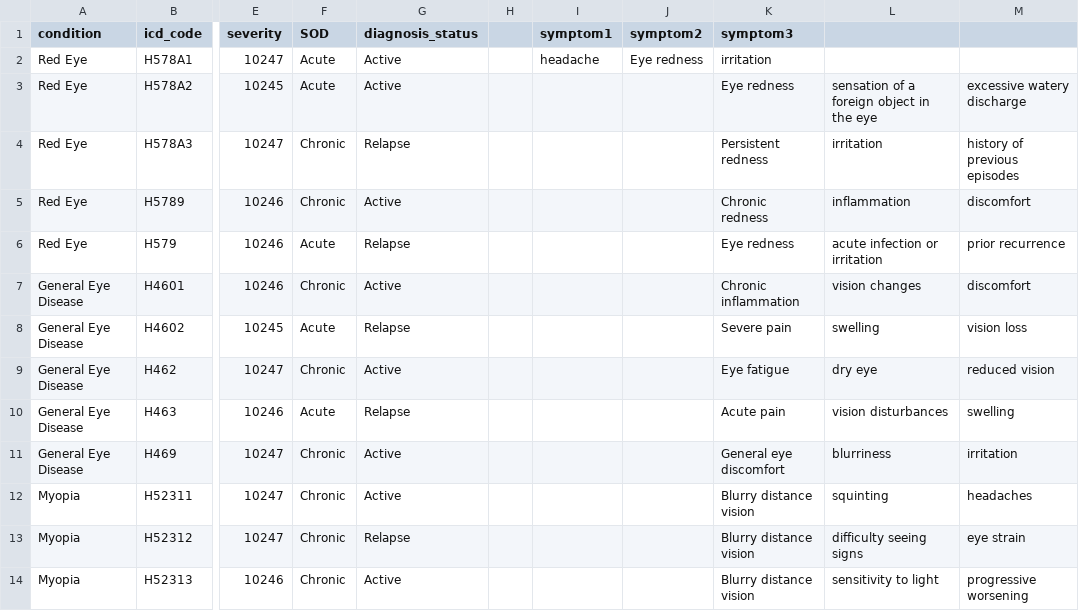
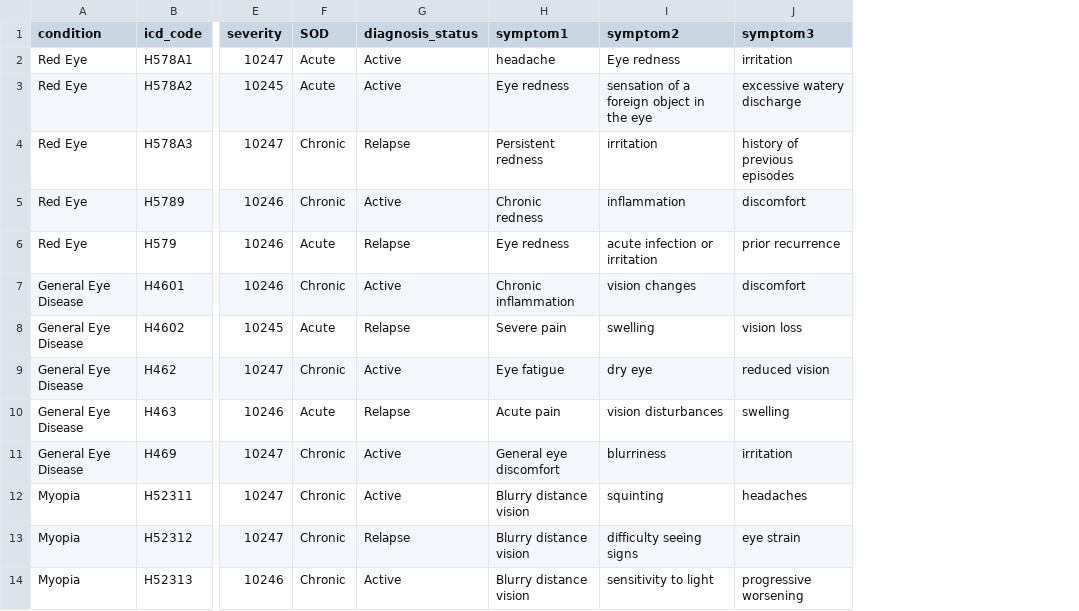
Before and after one commit to Wish2code/Final_project-Fall-2024-, a CSV file: icd_cpt_codes_extended.csv, drawn as a sheet; only a part is shown, gaps mark what is left out; removed rows and columns are numbered as before the commit, all else as after; the diff names each change by its address in the sheet, - before the commit and + after, or states it on an @@ line.

Commit message:
Update icd_cpt_codes_extended.csv

```diff
--- a/icd_cpt_codes_extended.csv
+++ b/icd_cpt_codes_extended.csv
-column H, empty
-column I (symptom1), row 2: headache
-column J (symptom2), row 2: Eye redness
-H1: symptom3
+H1: symptom1
-I1: (empty)
+I1: symptom2
-J1: (empty)
+J1: symptom3
-H2 (symptom1): irritation
+H2 (symptom1): headache
-I2 (symptom2): (empty)
+I2 (symptom2): Eye redness
-J2 (symptom3): (empty)
+J2 (symptom3): irritation
```
